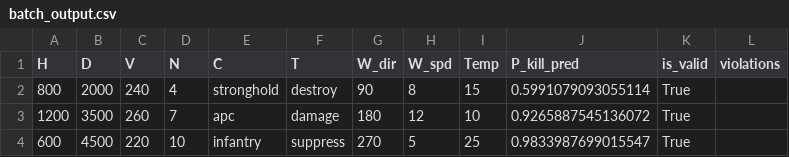
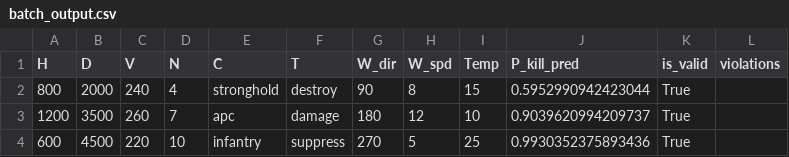
Before and after one commit to MaxViner/rocket_fire_optimization, a CSV file: storage/batch_output.csv, drawn as a sheet.

```diff
--- a/storage/batch_output.csv
+++ b/storage/batch_output.csv
@@ -1,4 +1,4 @@
 H,D,V,N,C,T,W_dir,W_spd,Temp,P_kill_pred,is_valid,violations
-800,2000,240,4,stronghold,destroy,90,8,15,0.5991079093055114,True,
-1200,3500,260,7,apc,damage,180,12,10,0.9265887545136072,True,
-600,4500,220,10,infantry,suppress,270,5,25,0.9833987699015547,True,
+800,2000,240,4,stronghold,destroy,90,8,15,0.5952990942423044,True,
+1200,3500,260,7,apc,damage,180,12,10,0.9039620994209737,True,
+600,4500,220,10,infantry,suppress,270,5,25,0.9930352375893436,True,
```
Also changed, not shown: catboost_info/learn_error.tsv, catboost_info/time_left.tsv, 56 other files.
